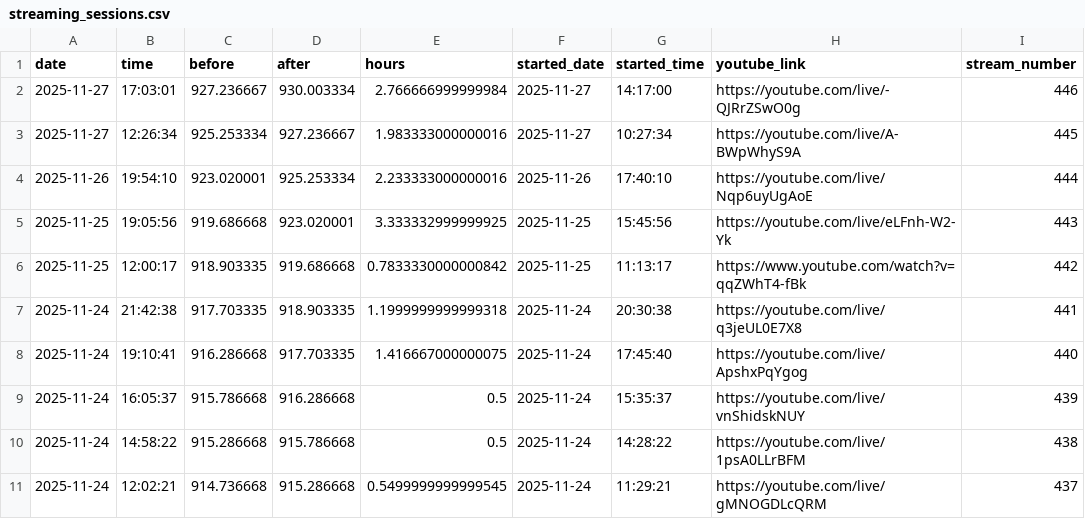
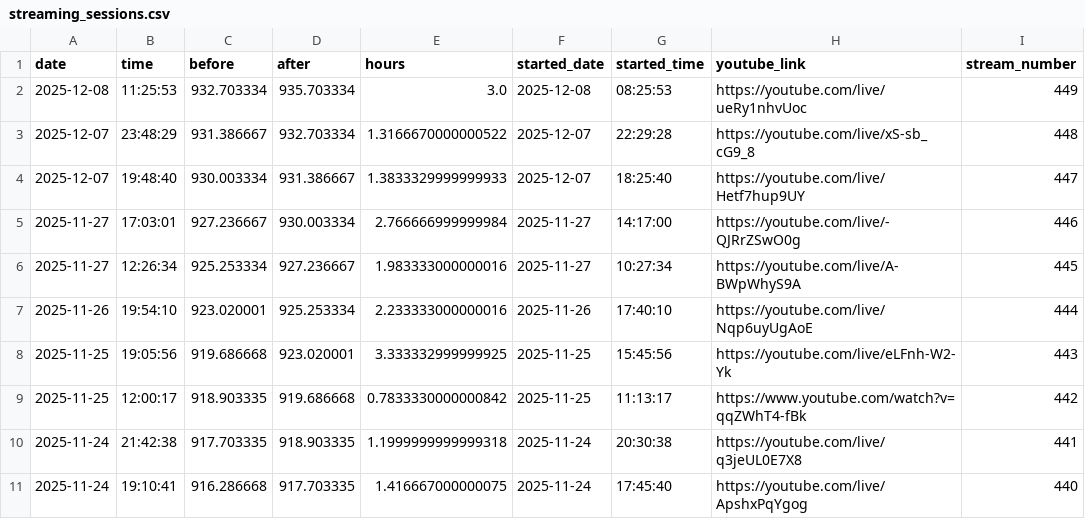
Before and after one commit to BriceChivu/Mandarin-progression, a CSV file: streaming_sessions.csv, drawn as a sheet; only a part is shown; the shorter side is filled out with more unchanged rows.

```diff
--- a/streaming_sessions.csv
+++ b/streaming_sessions.csv
@@ -1,2 +1,5 @@
 date,time,before,after,hours,started_date,started_time,youtube_link,stream_number
+2025-12-08,11:25:53,932.703334,935.703334,3.0,2025-12-08,08:25:53,https://youtube.com/live/ueRy1nhvUoc,449
+2025-12-07,23:48:29,931.386667,932.703334,1.3166670000000522,2025-12-07,22:29:28,https://youtube.com/live/xS-sb_cG9_8,448
+2025-12-07,19:48:40,930.003334,931.386667,1.3833329999999933,2025-12-07,18:25:40,https://youtube.com/live/Hetf7hup9UY,447
 2025-11-27,17:03:01,927.236667,930.003334,2.766666999999984,2025-11-27,14:17:00,https://youtube.com/live/-QJRrZSwO0g,446
```
Also changed, not shown: daily_summary.csv, 7 other files.
